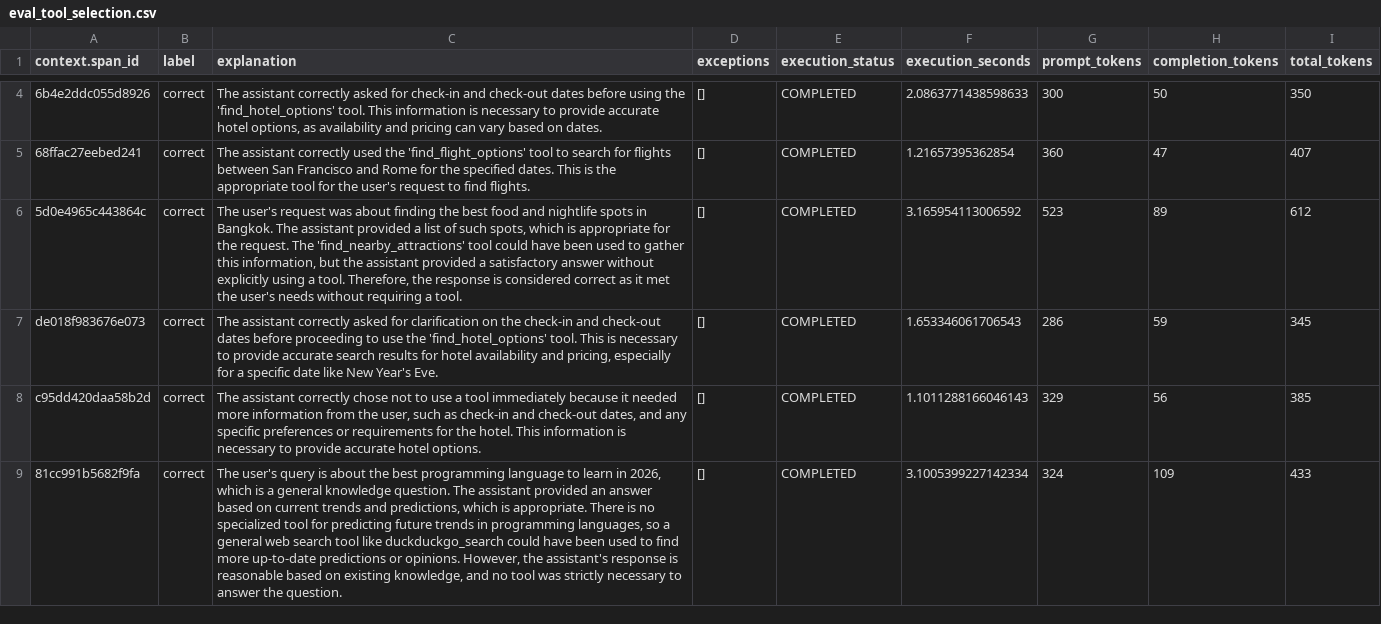
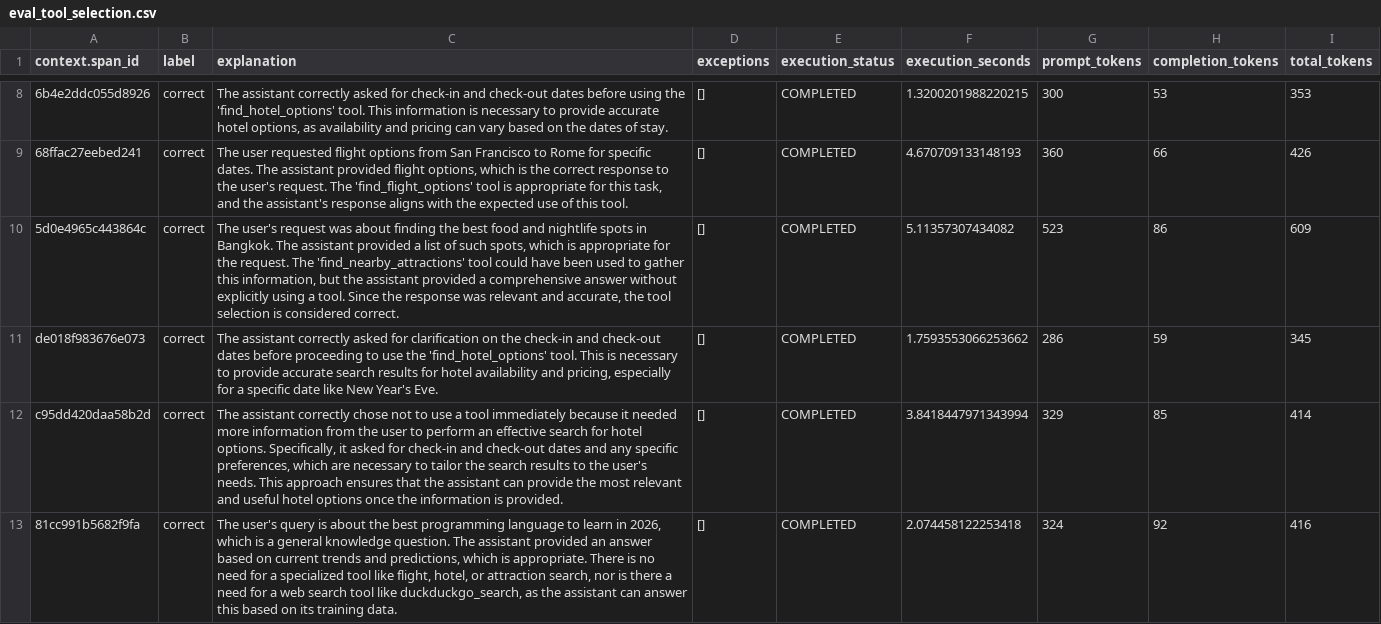
Before and after one commit to maxgrossenbacher/se-interview, a CSV file: eval_tool_selection.csv, drawn as a sheet; only a part is shown, gaps mark what is left out; addresses are those after the commit; the diff covers the shown part only; the diff names each change by its address in the sheet, - before the commit and + after, or states it on an @@ line.

```diff
--- a/eval_tool_selection.csv
+++ b/eval_tool_selection.csv
-C8 (explanation): …based on dates.
+C8 (explanation): …based on the dates of stay.
-F8 (execution_seconds): 2.0863771438598633
+F8 (execution_seconds): 1.3200201988220215
-H8 (completion_tokens): 50
+H8 (completion_tokens): 53
-I8 (total_tokens): 350
+I8 (total_tokens): 353
-C9 (explanation): The assistant correctly used the 'find_flight_options' tool to search for flights between San Francisco and Rome for the specified dates. This is the appropriate tool for the user's request to find flights.
+C9 (explanation): The user requested flight options from San Francisco to Rome for specific dates. The assistant provided flight options, which is the correct response to the user's request. The 'find_flight_options' tool is appropriate for this task, and the assistant's response aligns with the expected use of this tool.
-F9 (execution_seconds): 1.21657395362854
+F9 (execution_seconds): 4.670709133148193
-H9 (completion_tokens): 47
+H9 (completion_tokens): 66
-I9 (total_tokens): 407
+I9 (total_tokens): 426
-C10 (explanation): …provided a satisfactory answer without explicitly using a tool. Therefore, the response is considered correct as it met the user's needs without requiring a tool.
+C10 (explanation): …provided a comprehensive answer without explicitly using a tool. Since the response was relevant and accurate, the tool selection is considered correct.
-F10 (execution_seconds): 3.165954113006592
+F10 (execution_seconds): 5.11357307434082
-H10 (completion_tokens): 89
+H10 (completion_tokens): 86
-I10 (total_tokens): 612
+I10 (total_tokens): 609
-F11 (execution_seconds): 1.653346061706543
+F11 (execution_seconds): 1.7593553066253662
-C12 (explanation): …from the user, such as check-in and check-out dates, and any specific preferences or requirements for the hotel. This information is necessary to provide accurate hotel options.
+C12 (explanation): …from the user to perform an effective search for hotel options. Specifically, it asked for check-in and check-out dates and any specific preferences, which are necessary to tailor the search results to the user's needs. This approach ensures that the assistant can provide the most relevant and useful hotel options once the information is provided.
-F12 (execution_seconds): 1.1011288166046143
+F12 (execution_seconds): 3.8418447971343994
-H12 (completion_tokens): 56
+H12 (completion_tokens): 85
-I12 (total_tokens): 385
+I12 (total_tokens): 414
-C13 (explanation): …is no specialized tool for predicting future trends in programming languages, so a general web search tool like duckduckgo_search could have been used to find more up-to-date predictions or opinions. However, the assistant's response is reasonable based on existing knowledge, and no tool was strictly necessary to answer the question.
+C13 (explanation): …is no need for a specialized tool like flight, hotel, or attraction search, nor is there a need for a web search tool like duckduckgo_search, as the assistant can answer this based on its training data.
-F13 (execution_seconds): 3.1005399227142334
+F13 (execution_seconds): 2.074458122253418
-H13 (completion_tokens): 109
+H13 (completion_tokens): 92
-I13 (total_tokens): 433
+I13 (total_tokens): 416
```
Also changed, not shown: 4 added rows and 19 edited cells elsewhere in this file, eval_frustration.csv, 1 other file.
